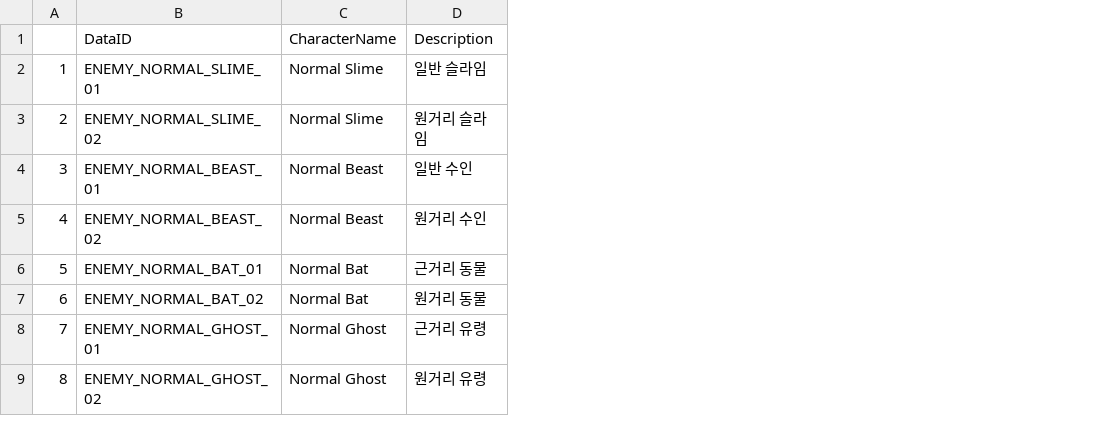
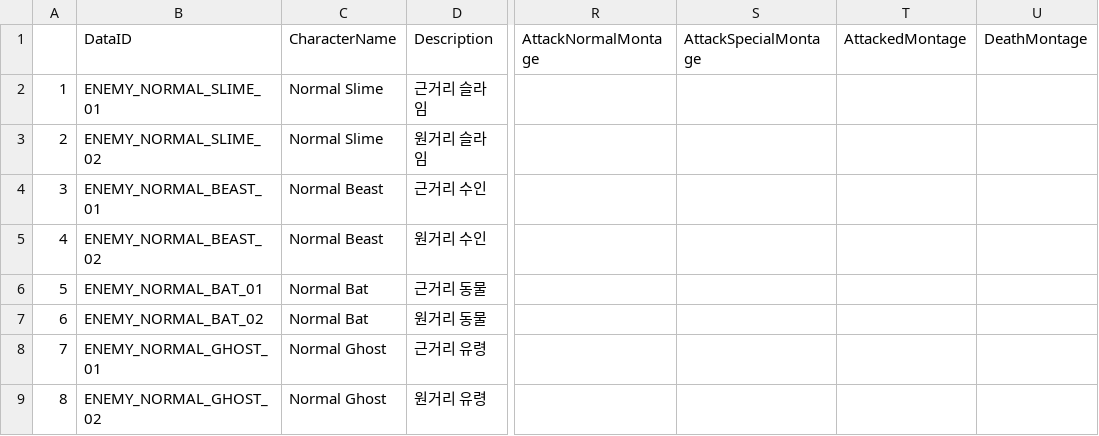
Before and after one commit to Lucky-Rabbit-s-Foot-v2/Lunar_Realm, a CSV file: ExternalSource/EnemyStaticData.csv, drawn as a sheet; only a part is shown, gaps mark what is left out; the diff names each change by its address in the sheet, - before the commit and + after, or states it on an @@ line.

Commit message:
<feat> LRDataStructs "FEnemyStaticData" 필드 추가(몽타주)
<docs> CSV 파일 수정, 데이터 테이블 엔진에서 적용 확인

```diff
--- a/ExternalSource/EnemyStaticData.csv
+++ b/ExternalSource/EnemyStaticData.csv
+column R (AttackNormalMontage), empty
+column S (AttackSpecialMontage), empty
+column T (AttackedMontage), empty
+column U (DeathMontage), empty
-D2 (Description): 일반 슬라임
+D2 (Description): 근거리 슬라임
-D4 (Description): 일반 수인
+D4 (Description): 근거리 수인
```
Also changed, not shown: 2 other files.
